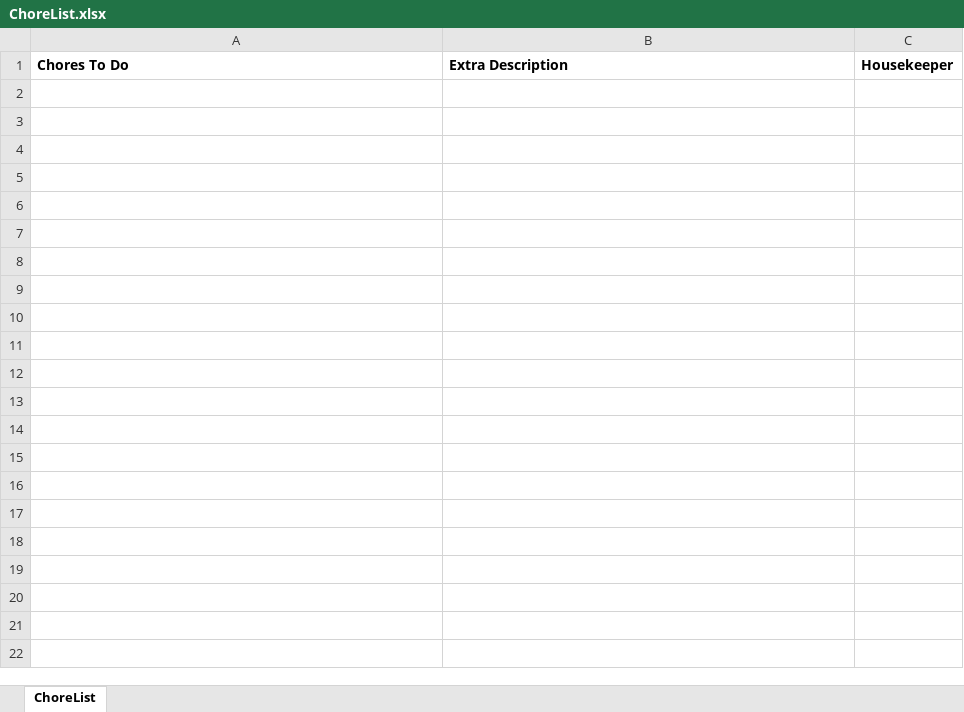
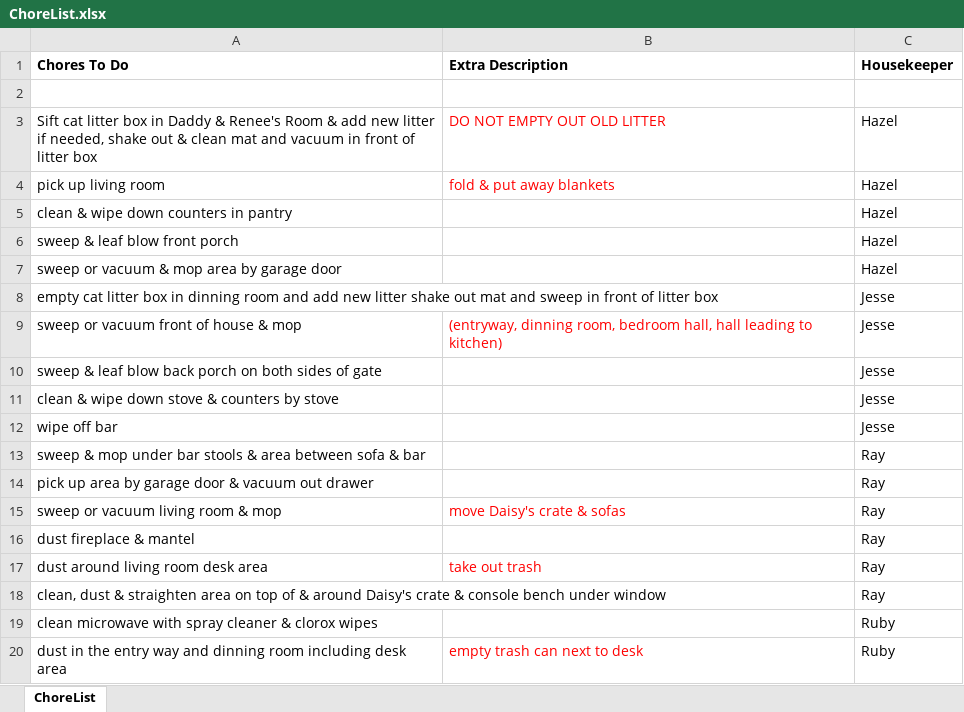
Before and after one commit to WilliamStarling/Chore-List-Generator, an Excel workbook: ChorelistGenerator_Output/ChoreList.xlsx, sheet ChoreList, drawn as a sheet; only a part is shown; values as stored, in another font and other column widths than the file's, no borders; the diff covers the shown part only; the diff names each change by its address in the sheet, - before the commit and + after, or states it on an @@ line.

```diff
--- a/ChorelistGenerator_Output/ChoreList.xlsx (sheet ChoreList)
+++ b/ChorelistGenerator_Output/ChoreList.xlsx (sheet ChoreList)
+row 2: (empty)
+row 3: Sift cat litter box in Daddy & Renee's Room & add new litter if needed, shake out & clean mat and vacuum in front of litter box | DO NOT EMPTY OUT OLD LITTER | Hazel
+row 4: pick up living room | fold & put away blankets | Hazel
+row 5: clean & wipe down counters in pantry |  | Hazel
+row 6: sweep & leaf blow front porch |  | Hazel
+row 7: sweep or vacuum & mop area by garage door |  | Hazel
+row 8: empty cat litter box in dinning room and add new litter shake out mat and sweep in front of litter box |  | Jesse
+row 9: sweep or vacuum front of house & mop | (entryway, dinning room, bedroom hall, hall leading to kitchen) | Jesse
+row 10: sweep & leaf blow back porch on both sides of gate |  | Jesse
+row 11: clean & wipe down stove & counters by stove |  | Jesse
+row 12: wipe off bar |  | Jesse
+row 13: sweep & mop under bar stools & area between sofa & bar |  | Ray
+row 14: pick up area by garage door & vacuum out drawer |  | Ray
+row 15: sweep or vacuum living room & mop | move Daisy's crate & sofas | Ray
+row 16: dust fireplace & mantel |  | Ray
+row 17: dust around living room desk area | take out trash | Ray
+row 18: clean, dust & straighten area on top of & around Daisy's crate & console bench under window |  | Ray
+row 19: clean microwave with spray cleaner & clorox wipes |  | Ruby
+row 20: dust in the entry way and dinning room including desk area | empty trash can next to desk | Ruby
```
Also changed, not shown: 9 added rows elsewhere in this sheet, 4 other files.
